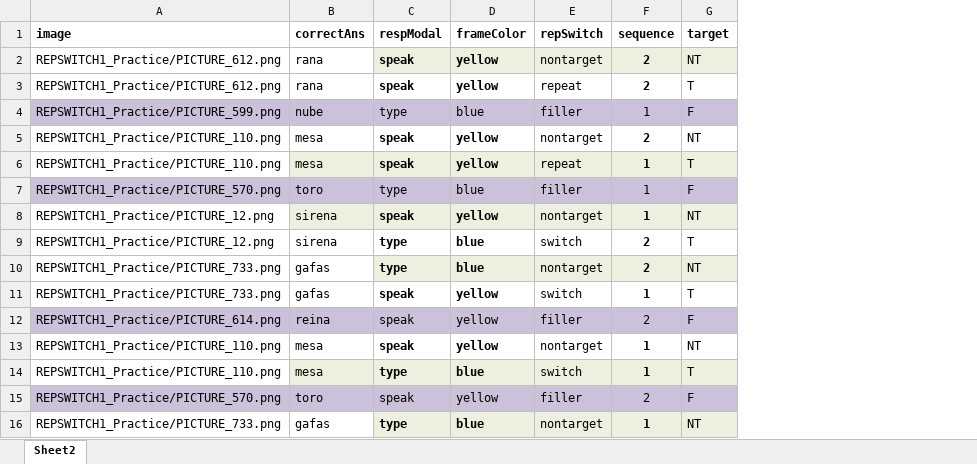
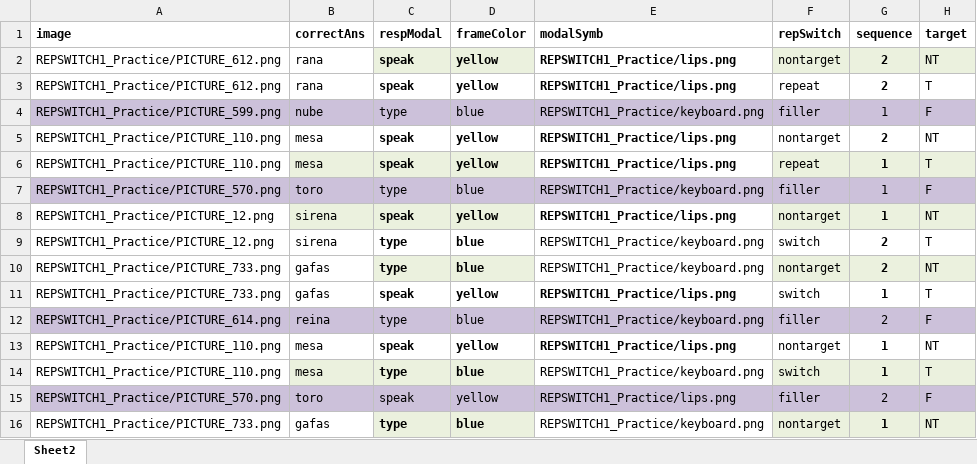
Before and after one commit to kattsar/experiment1, an Excel workbook: repswitch_practice.xlsx, sheet Sheet2, drawn as a sheet; only a part is shown; values as stored, in another font and other column widths than the file's, no borders; table styles not drawn; the diff names each change by its address in the sheet, - before the commit and + after, or states it on an @@ line.

```diff
--- a/repswitch_practice.xlsx (sheet Sheet2)
+++ b/repswitch_practice.xlsx (sheet Sheet2)
+column E (modalSymb), rows 2-16: REPSWITCH1_Practice/lips.png | REPSWITCH1_Practice/lips.png | REPSWITCH1_Practice/keyboard.png | REPSWITCH1_Practice/lips.png | REPSWITCH1_Practice/lips.png | REPSWITCH1_Practice/keyboard.png | REPSWITCH1_Practice/lips.png | REPSWITCH1_Practice/keyboard.png | REPSWITCH1_Practice/keyboard.png | REPSWITCH1_Practice/lips.png | REPSWITCH1_Practice/keyboard.png | REPSWITCH1_Practice/lips.png | REPSWITCH1_Practice/keyboard.png | REPSWITCH1_Practice/lips.png | REPSWITCH1_Practice/keyboard.png
-C12 (respModal): speak
+C12 (respModal): type
-D12 (frameColor): yellow
+D12 (frameColor): blue
```
Also changed, not shown: repswitch.xlsx, 30 other files.
